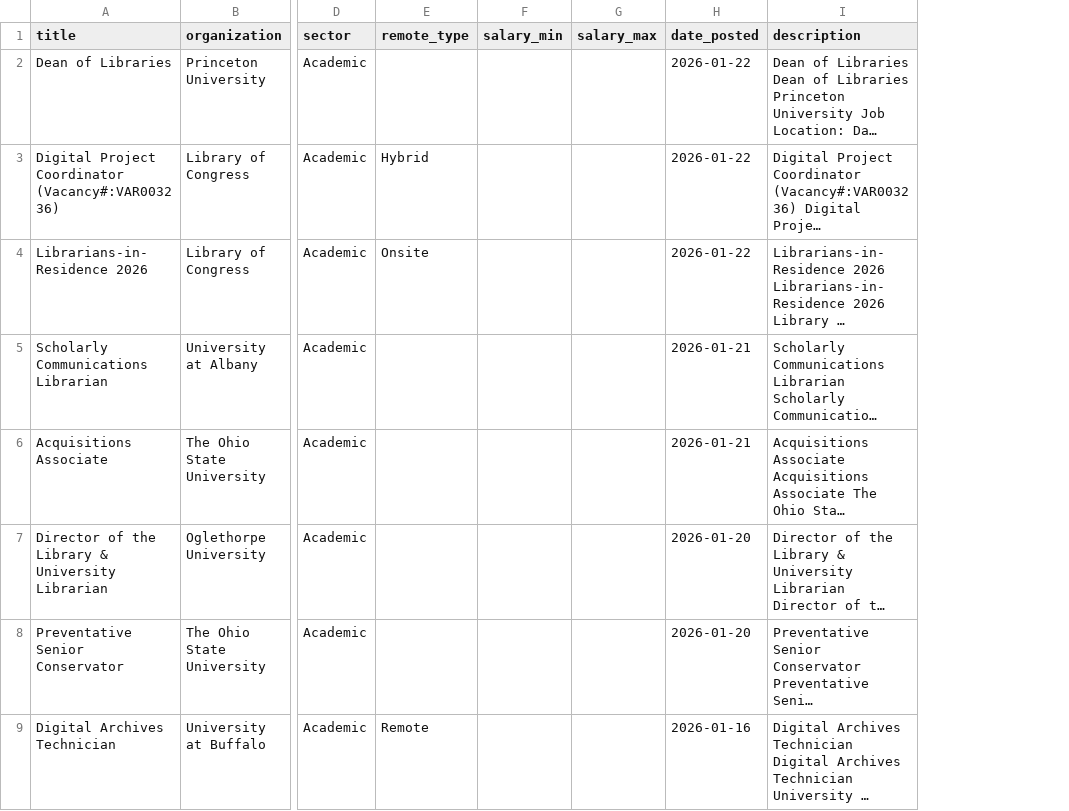
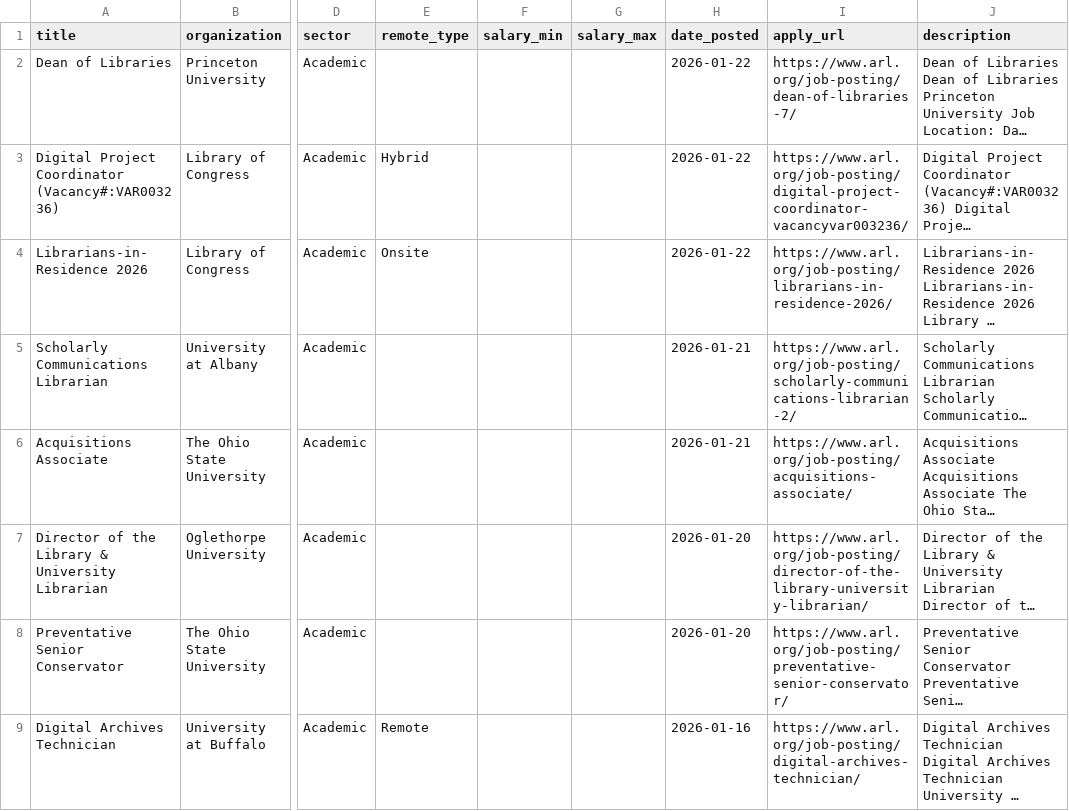
Before and after one commit to emmagheck/job_scraping, a CSV file: jobs.csv, drawn as a sheet; only a part is shown, gaps mark what is left out; long unchanged cells end in …; the diff names each change by its address in the sheet, - before the commit and + after, or states it on an @@ line.

```diff
--- a/jobs.csv
+++ b/jobs.csv
+column I (apply_url), rows 2-9: https://www.arl.org/job-posting/dean-of-libraries-7/ | https://www.arl.org/job-posting/digital-project-coordinator-vacancyvar003236/ | https://www.arl.org/job-posting/librarians-in-residence-2026/ | https://www.arl.org/job-posting/scholarly-communications-librarian-2/ | https://www.arl.org/job-posting/acquisitions-associate/ | https://www.arl.org/job-posting/director-of-the-library-university-librarian/ | https://www.arl.org/job-posting/preventative-senior-conservator/ | https://www.arl.org/job-posting/digital-archives-technician/
```
